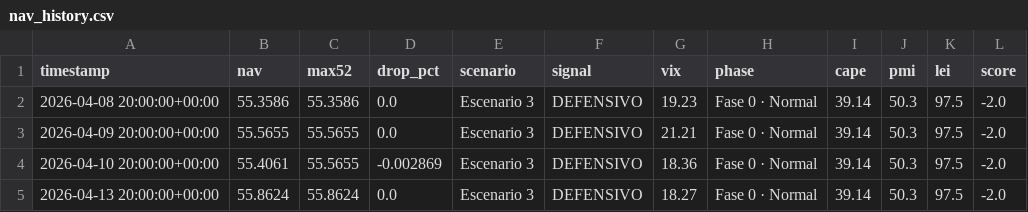
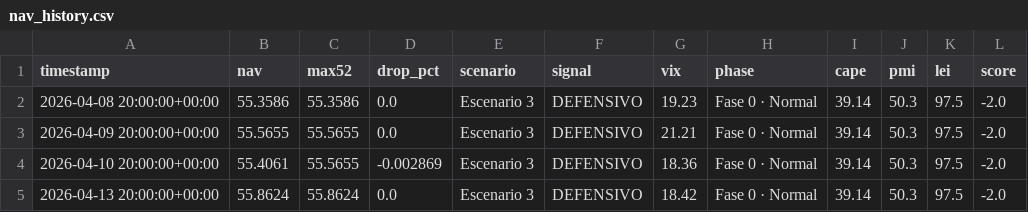
Before and after one commit to franciscosaezgutierrez/public-core, a CSV file: data/nav_history.csv, drawn as a sheet.

```diff
--- a/data/nav_history.csv
+++ b/data/nav_history.csv
@@ -4,2 +4,2 @@ timestamp,nav,max52,drop_pct,scenario,signal,vix,phase,cape,pmi,lei,score
 2026-04-10 20:00:00+00:00,55.4061,55.5655,-0.002869,Escenario 3,DEFENSIVO,18.36,Fase 0 · Normal,39.14,50.3,97.5,-2.0
-2026-04-13 20:00:00+00:00,55.8624,55.8624,0.0,Escenario 3,DEFENSIVO,18.27,Fase 0 · Normal,39.14,50.3,97.5,-2.0
+2026-04-13 20:00:00+00:00,55.8624,55.8624,0.0,Escenario 3,DEFENSIVO,18.42,Fase 0 · Normal,39.14,50.3,97.5,-2.0
```
Also changed, not shown: 1 other file.
